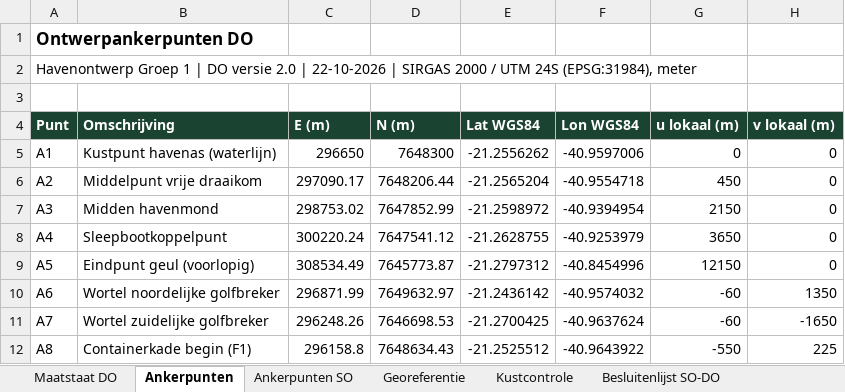
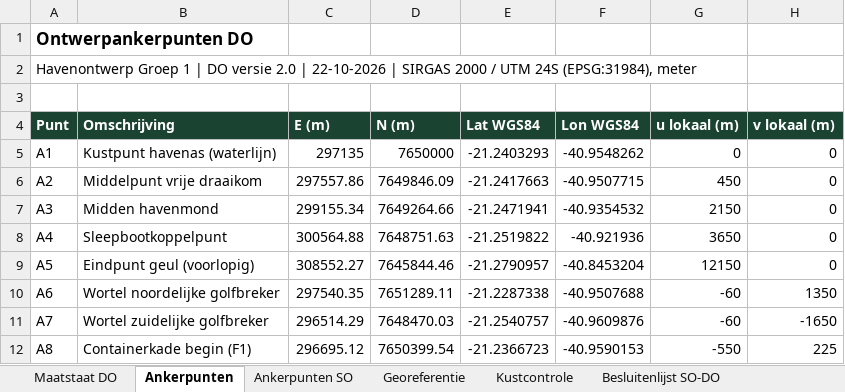
Before and after one commit to Rutmer2004/Leafletmap, an Excel workbook: Maatstaat/Maatstaat_en_coordinaten.xlsx, sheet Ankerpunten, drawn as a sheet; only a part is shown; values as stored, in another font and other column widths than the file's, no borders; the diff covers the shown part only; the diff names each change by its address in the sheet, - before the commit and + after, or states it on an @@ line.

```diff
--- a/Maatstaat/Maatstaat_en_coordinaten.xlsx (sheet Ankerpunten)
+++ b/Maatstaat/Maatstaat_en_coordinaten.xlsx (sheet Ankerpunten)
-C5 (E (m)): 296650
+C5 (E (m)): 297135
-D5 (N (m)): 7648300
+D5 (N (m)): 7650000
-E5 (Lat WGS84): -21.2556262
+E5 (Lat WGS84): -21.2403293
-F5 (Lon WGS84): -40.9597006
+F5 (Lon WGS84): -40.9548262
-C6 (E (m)): 297090.17
+C6 (E (m)): 297557.86
-D6 (N (m)): 7648206.44
+D6 (N (m)): 7649846.09
-E6 (Lat WGS84): -21.2565204
+E6 (Lat WGS84): -21.2417663
-F6 (Lon WGS84): -40.9554718
+F6 (Lon WGS84): -40.9507715
-C7 (E (m)): 298753.02
+C7 (E (m)): 299155.34
-D7 (N (m)): 7647852.99
+D7 (N (m)): 7649264.66
-E7 (Lat WGS84): -21.2598972
+E7 (Lat WGS84): -21.2471941
-F7 (Lon WGS84): -40.9394954
+F7 (Lon WGS84): -40.9354532
-C8 (E (m)): 300220.24
+C8 (E (m)): 300564.88
-D8 (N (m)): 7647541.12
+D8 (N (m)): 7648751.63
-E8 (Lat WGS84): -21.2628755
+E8 (Lat WGS84): -21.2519822
-F8 (Lon WGS84): -40.9253979
+F8 (Lon WGS84): -40.921936
-C9 (E (m)): 308534.49
+C9 (E (m)): 308552.27
-D9 (N (m)): 7645773.87
+D9 (N (m)): 7645844.46
-E9 (Lat WGS84): -21.2797312
+E9 (Lat WGS84): -21.2790957
-F9 (Lon WGS84): -40.8454996
+F9 (Lon WGS84): -40.8453204
-C10 (E (m)): 296871.99
+C10 (E (m)): 297540.35
-D10 (N (m)): 7649632.97
+D10 (N (m)): 7651289.11
-E10 (Lat WGS84): -21.2436142
+E10 (Lat WGS84): -21.2287338
-F10 (Lon WGS84): -40.9574032
+F10 (Lon WGS84): -40.9507688
-C11 (E (m)): 296248.26
+C11 (E (m)): 296514.29
-D11 (N (m)): 7646698.53
+D11 (N (m)): 7648470.03
-E11 (Lat WGS84): -21.2700425
+E11 (Lat WGS84): -21.2540757
-F11 (Lon WGS84): -40.9637624
+F11 (Lon WGS84): -40.9609876
-C12 (E (m)): 296158.8
+C12 (E (m)): 296695.12
-D12 (N (m)): 7648634.43
+D12 (N (m)): 7650399.54
-E12 (Lat WGS84): -21.2525512
+E12 (Lat WGS84): -21.2366723
-F12 (Lon WGS84): -40.9643922
+F12 (Lon WGS84): -40.9590153
```
Also changed, not shown: 14 edited cells elsewhere in this sheet, sheet Ankerpunten SO, sheet Besluitenlijst SO-DO, sheet Georeferentie, Onderbouwing/Rekenboek_herontwerp_bijgewerkt.xlsx, 14 other files.
